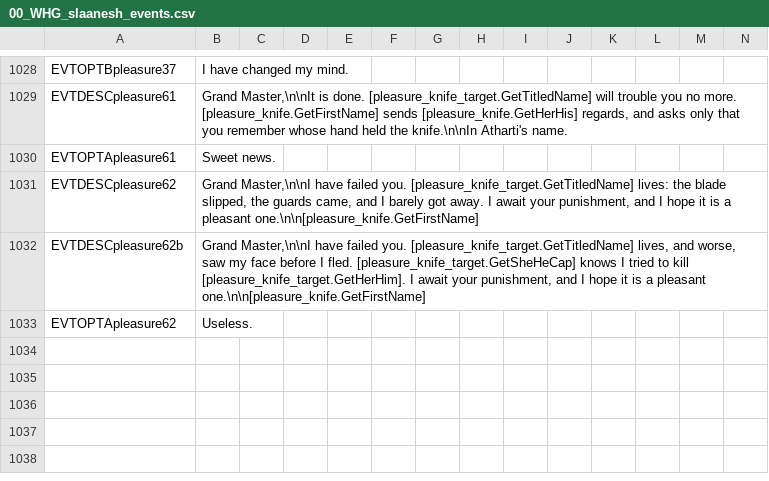
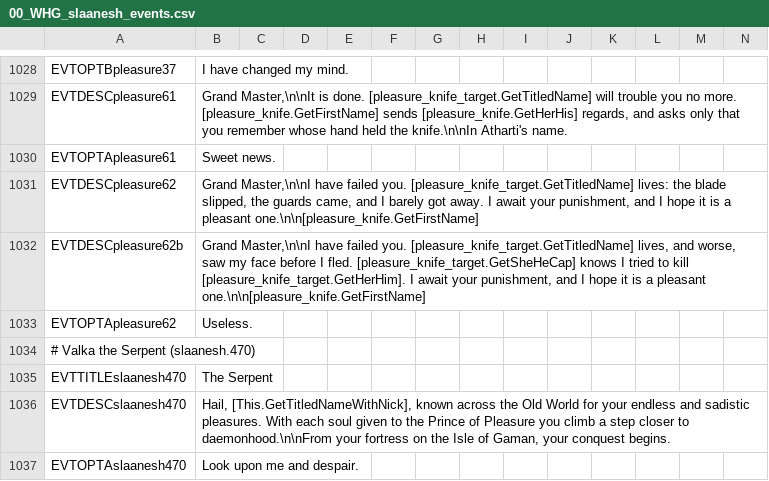
Before and after one commit to Komioski/WH-Geheimnisnacht, a CSV file: localisation/00_WHG_slaanesh_events.csv, drawn as a sheet; only a part is shown, gaps mark what is left out; rows hold the shown columns only; the diff names each change by its address in the sheet, - before the commit and + after, or states it on an @@ line.

```diff
--- a/localisation/00_WHG_slaanesh_events.csv
+++ b/localisation/00_WHG_slaanesh_events.csv
+row 1034: # Valka the Serpent (slaanesh.470)
+row 1035: EVTTITLEslaanesh470 | The Serpent
+row 1036: EVTDESCslaanesh470 | Hail, [This.GetTitledNameWithNick], known across the Old World for your endless and sadistic pleasures. With each soul given to the Prince of Pleasure you climb a step closer to daemonhood.\n\nFrom your fortress on the Isle of Gaman, your conquest begins.
+row 1037: EVTOPTAslaanesh470 | Look upon me and despair.
```
Also changed, not shown: localisation/00_vampire.csv, localisation/00_wh_dump.csv, 23 other files.
